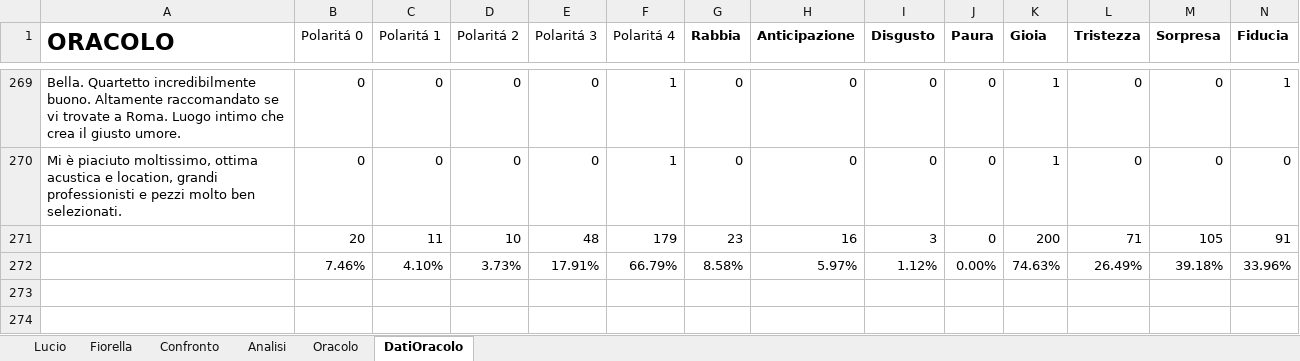
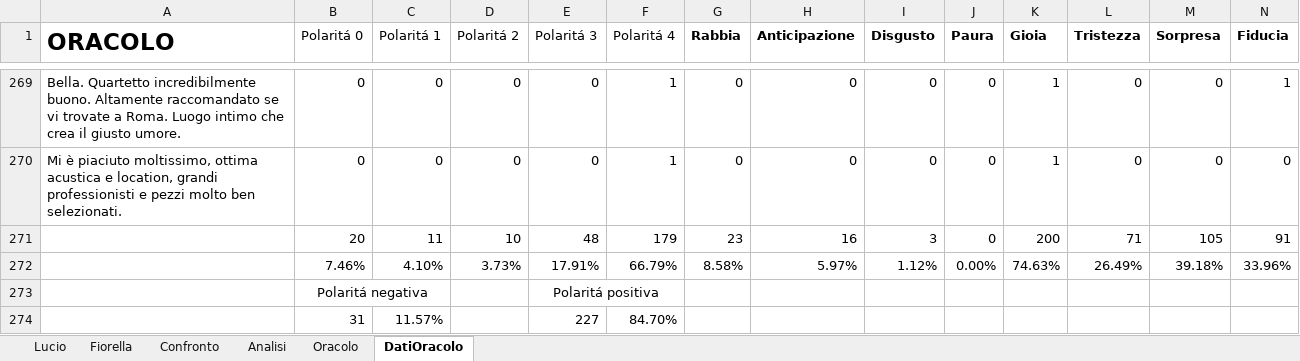
Before and after one commit to Lucio8493/TheaterAnalysis, an Excel workbook: Dataset/DatasetDefinitivo/DefinizioneOracolo.xlsx, sheet DatiOracolo, drawn as a sheet; only a part is shown, gaps mark what is left out; values as stored, in another font and other column widths than the file's, no borders; the diff names each change by its address in the sheet, - before the commit and + after, or states it on an @@ line.

```diff
--- a/Dataset/DatasetDefinitivo/DefinizioneOracolo.xlsx (sheet DatiOracolo)
+++ b/Dataset/DatasetDefinitivo/DefinizioneOracolo.xlsx (sheet DatiOracolo)
+row 273:  | Polaritá negativa |  |  | Polaritá positiva
+row 274:  | 31 | 11.57% |  | 227 | 84.70%
```
Also changed, not shown: sheet Oracolo, Dataset/DatasetDefinitivo/DatasetTool.xlsx, Dataset/DatasetDefinitivo/VerificaDatiSperimentali.xlsx, 4 other files.
